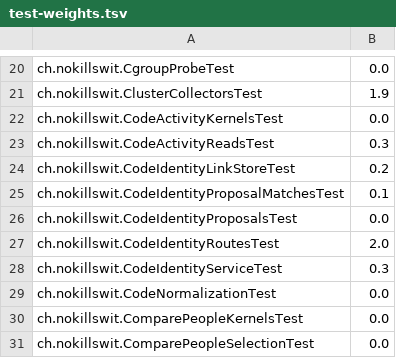
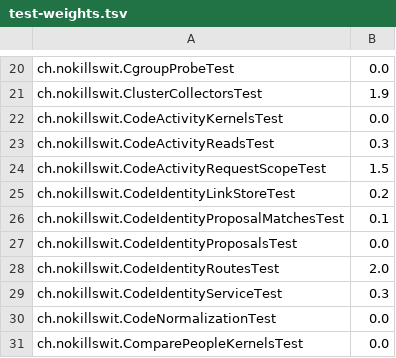
Before and after one commit to liveweird/flow, a TSV file: server/test-weights.tsv, drawn as a sheet; only a part is shown, gaps mark what is left out; the shorter side is filled out with more unchanged rows; the diff names each change by its address in the sheet, - before the commit and + after, or states it on an @@ line.

```diff
--- a/server/test-weights.tsv
+++ b/server/test-weights.tsv
+row 24: ch.nokillswit.CodeActivityRequestScopeTest | 1.5
```
Also changed, not shown: 12 other files.
